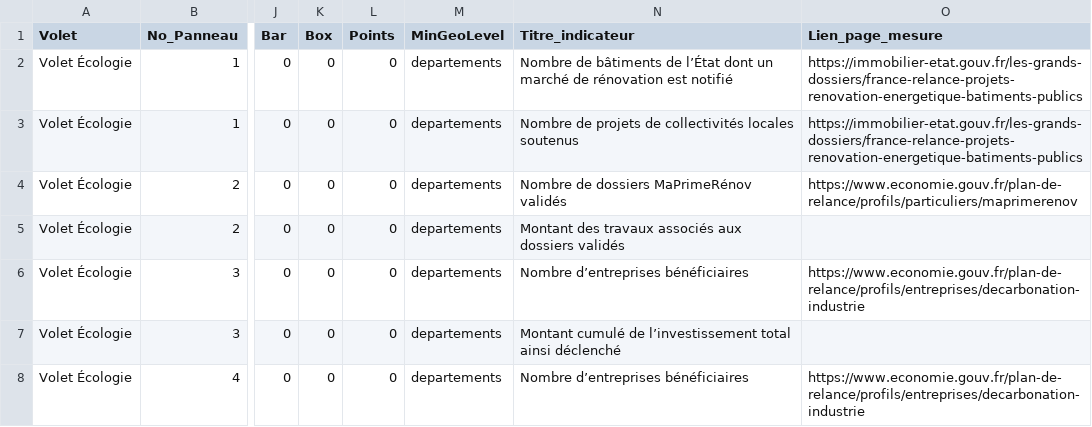
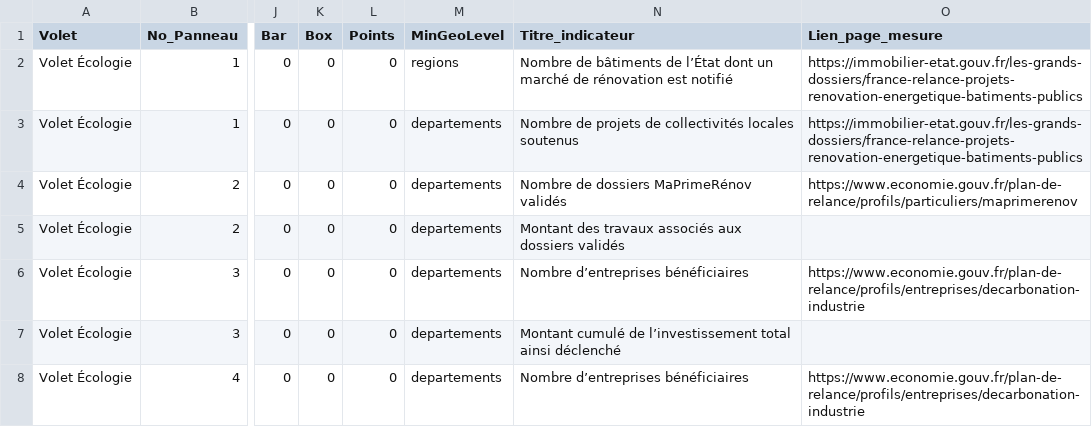
Before and after one commit to 139bercy/dashboard_widgets, a CSV file: dashboard-configuration/france-relance.csv, drawn as a sheet; only a part is shown, gaps mark what is left out; the diff names each change by its address in the sheet, - before the commit and + after, or states it on an @@ line.

Commit message:
fix carte region

```diff
--- a/dashboard-configuration/france-relance.csv
+++ b/dashboard-configuration/france-relance.csv
-M2 (MinGeoLevel): departements
+M2 (MinGeoLevel): regions
```
Also changed, not shown: 4 other files.
